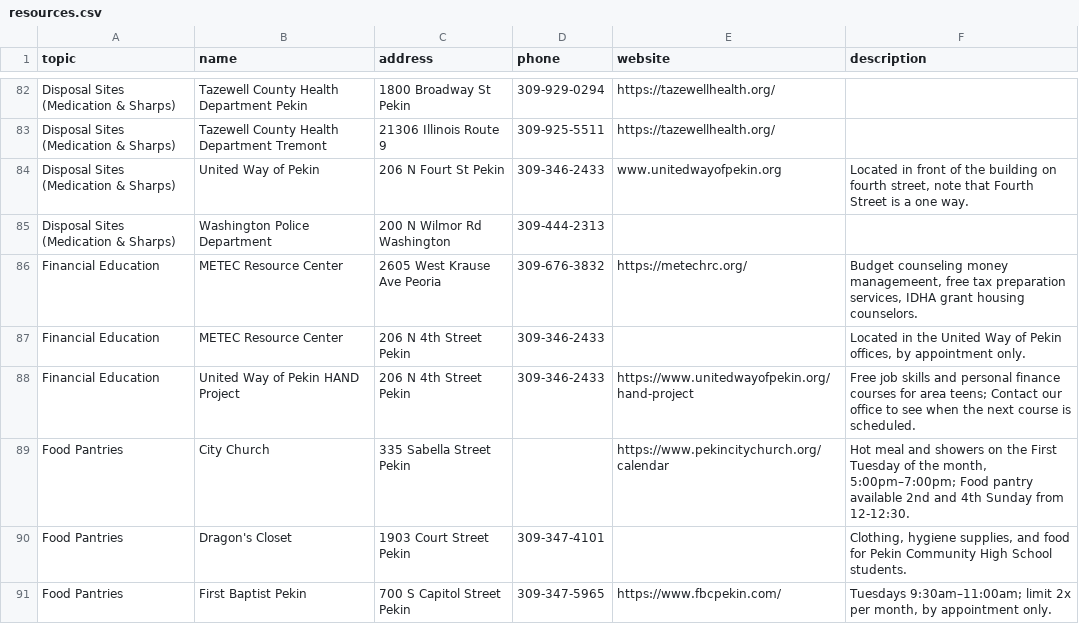
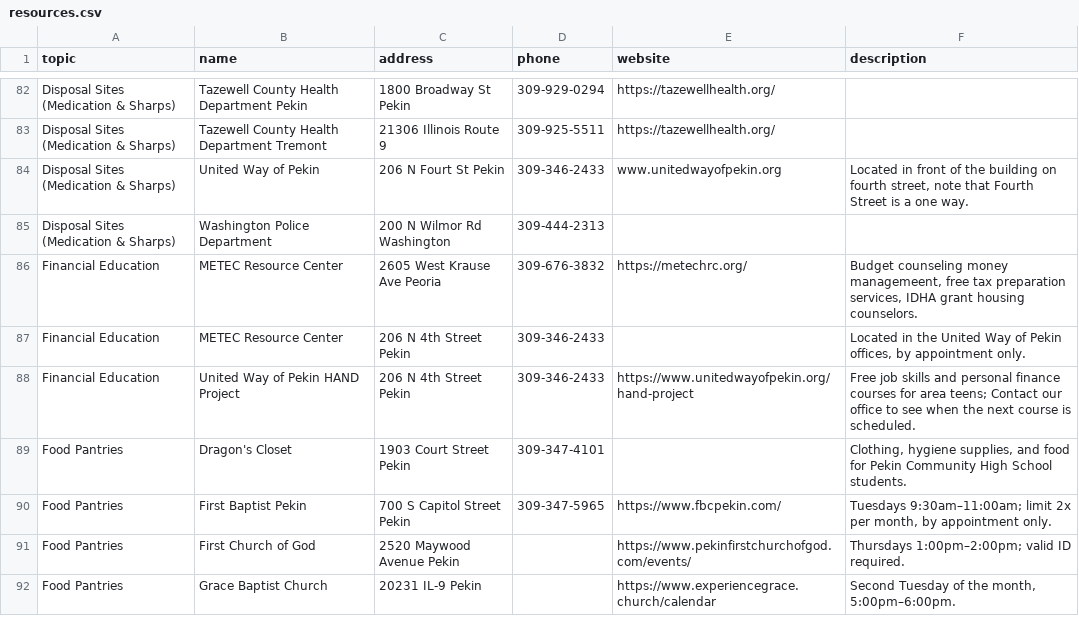
Before and after one commit to khushiraj-dev/pekin-resource-guide, a CSV file: resources.csv, drawn as a sheet; only a part is shown, gaps mark what is left out; the shorter side is filled out with more unchanged rows.

Commit message:
Update resources.csv

```diff
--- a/resources.csv
+++ b/resources.csv
@@ -88,3 +88,2 @@ Financial Education,METEC Resource Center,206 N 4th Street Pekin,309-346-2433,,"
 Financial Education,United Way of Pekin HAND Project,206 N 4th Street Pekin,309-346-2433,https://www.unitedwayofpekin.org/hand-project,"Free job skills and personal finance courses for area teens; Contact our office to see when the next course is scheduled."
-Food Pantries,City Church,335 Sabella Street Pekin,,https://www.pekincitychurch.org/calendar,"Hot meal and showers on the First Tuesday of the month, 5:00pm–7:00pm; Food pantry available 2nd and 4th Sunday from 12-12:30."
 Food Pantries,Dragon's Closet,1903 Court Street Pekin,309-347-4101,,"Clothing, hygiene supplies, and food for Pekin Community High School students."
```
